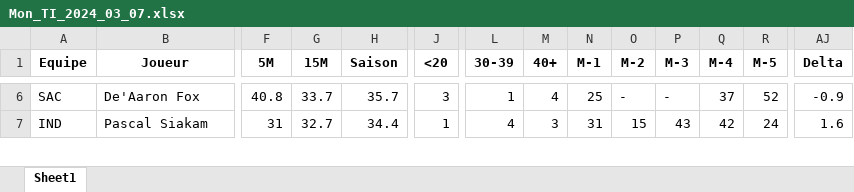
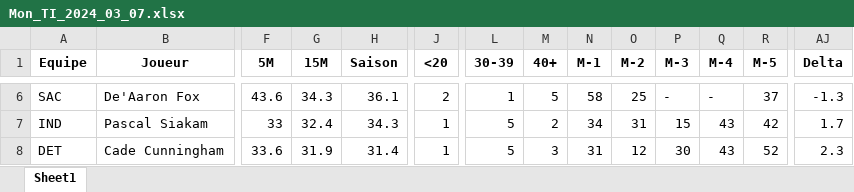
Before and after one commit to Magic-R-1/Python_TTFL, an Excel workbook: Excel/TI/Mon_TI_2024_03_07.xlsx, sheet Sheet1, drawn as a sheet; only a part is shown, gaps mark what is left out; values as stored, in another font and other column widths than the file's, no borders; rows hold the shown columns only; the diff covers the shown part only; the diff names each change by its address in the sheet, - before the commit and + after, or states it on an @@ line.

```diff
--- a/Excel/TI/Mon_TI_2024_03_07.xlsx (sheet Sheet1)
+++ b/Excel/TI/Mon_TI_2024_03_07.xlsx (sheet Sheet1)
-F6 (5M): 40.8
+F6 (5M): 43.6
-G6 (15M): 33.7
+G6 (15M): 34.3
-H6 (Saison): 35.7
+H6 (Saison): 36.1
-J6 (<20): 3
+J6 (<20): 2
-M6 (40+): 4
+M6 (40+): 5
-N6 (M-1): 25
+N6 (M-1): 58
-O6 (M-2): -
+O6 (M-2): 25
-Q6 (M-4): 37
+Q6 (M-4): -
-R6 (M-5): 52
+R6 (M-5): 37
-AJ6 (Delta): -0.9
+AJ6 (Delta): -1.3
-F7 (5M): 31
+F7 (5M): 33
-G7 (15M): 32.7
+G7 (15M): 32.4
-H7 (Saison): 34.4
+H7 (Saison): 34.3
-L7 (30-39): 4
+L7 (30-39): 5
-M7 (40+): 3
+M7 (40+): 2
-N7 (M-1): 31
+N7 (M-1): 34
-O7 (M-2): 15
+O7 (M-2): 31
-P7 (M-3): 43
+P7 (M-3): 15
-Q7 (M-4): 42
+Q7 (M-4): 43
-R7 (M-5): 24
+R7 (M-5): 42
-AJ7 (Delta): 1.6
+AJ7 (Delta): 1.7
+row 8: DET | Cade Cunningham | 33.6 | 31.9 | 31.4 | 1 | 5 | 3 | 31 | 12 | 30 | 43 | 52 | 2.3
```
Also changed, not shown: 4 added rows, 5 removed rows and 93 edited cells elsewhere in this sheet, 5 other files.
